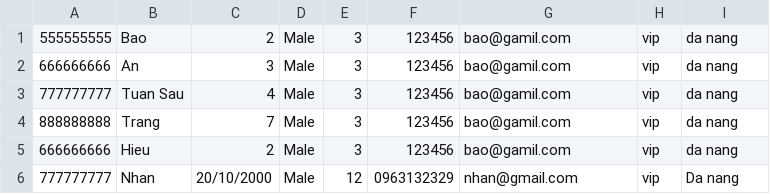
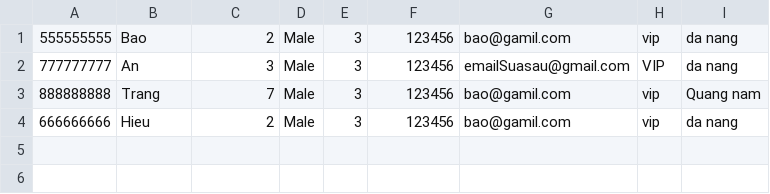
Before and after one commit to KhangNguyenKun/C0920G1_NguyenLePhucKhang, a CSV file: Furuma_Resort/src/Data/Customer.csv, drawn as a sheet.

```diff
--- a/Furuma_Resort/src/Data/Customer.csv
+++ b/Furuma_Resort/src/Data/Customer.csv
@@ -1,6 +1,4 @@
 555555555,Bao,2,Male,3,123456,bao@gamil.com,vip,da nang
-666666666,An,3,Male,3,123456,bao@gamil.com,vip,da nang
-777777777,Tuan Sau,4,Male,3,123456,bao@gamil.com,vip,da nang
-888888888,Trang,7,Male,3,123456,bao@gamil.com,vip,da nang
+777777777,An,3,Male,3,123456,emailSuasau@gmail.com,VIP,da nang
+888888888,Trang,7,Male,3,123456,bao@gamil.com,vip,Quang nam
 666666666,Hieu,2,Male,3,123456,bao@gamil.com,vip,da nang
-777777777,Nhan,20/10/2000,Male,12,0963132329,nhan@gmail.com,vip,Da nang
```
Also changed, not shown: Furuma_Resort/out/production/Furuma_Resort/Data/Customer.csv, 14 other files.
